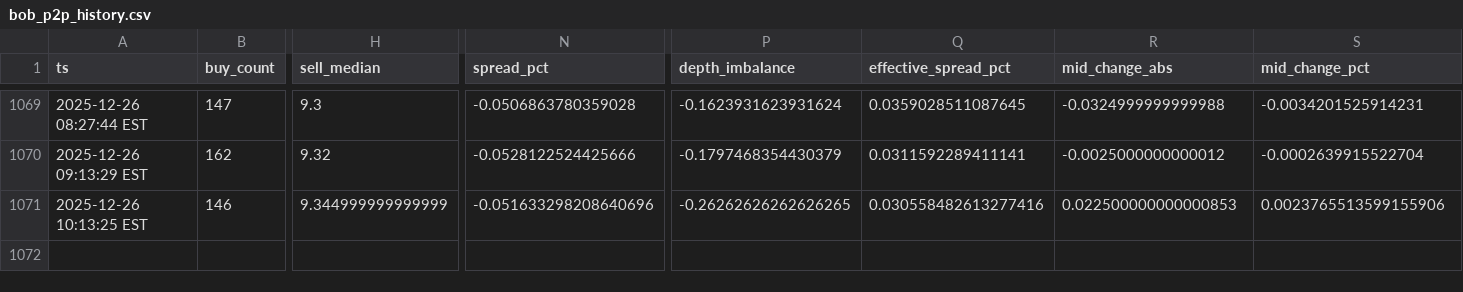
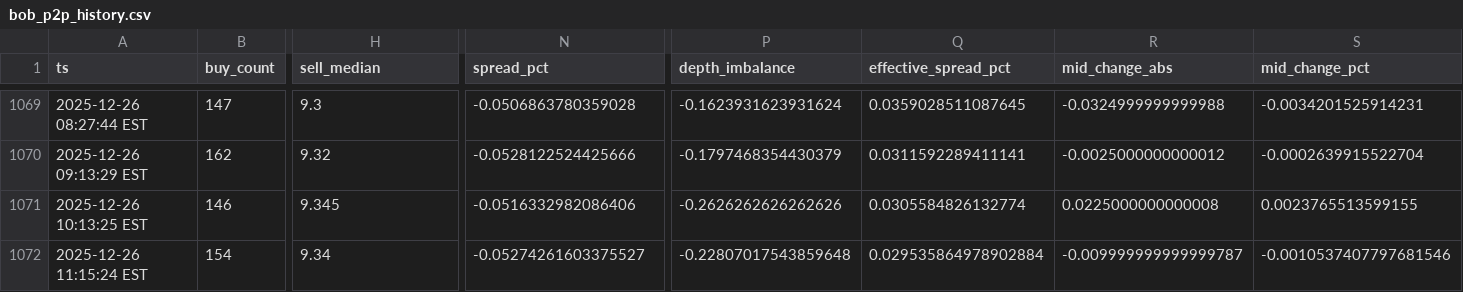
Before and after one commit to nicoortuno/bolivian-economy-tracker, a CSV file: app/ui/public/data/bob_p2p_history.csv, drawn as a sheet; only a part is shown, gaps mark what is left out; rows hold the shown columns only; the diff names each change by its address in the sheet, - before the commit and + after, or states it on an @@ line.

```diff
--- a/app/ui/public/data/bob_p2p_history.csv
+++ b/app/ui/public/data/bob_p2p_history.csv
-H1071 (sell_median): 9.344999999999999
+H1071 (sell_median): 9.345
-N1071 (spread_pct): -0.051633298208640696
+N1071 (spread_pct): -0.0516332982086406
-P1071 (depth_imbalance): -0.26262626262626265
+P1071 (depth_imbalance): -0.2626262626262626
-Q1071 (effective_spread_pct): 0.030558482613277416
+Q1071 (effective_spread_pct): 0.0305584826132774
-R1071 (mid_change_abs): 0.022500000000000853
+R1071 (mid_change_abs): 0.0225000000000008
-S1071 (mid_change_pct): 0.0023765513599155906
+S1071 (mid_change_pct): 0.0023765513599155
+row 1072: 2025-12-26 11:15:24 EST | 154 | 9.34 | -0.05274261603375527 | -0.22807017543859648 | 0.029535864978902884 | -0.009999999999999787 | -0.0010537407797681546
```
